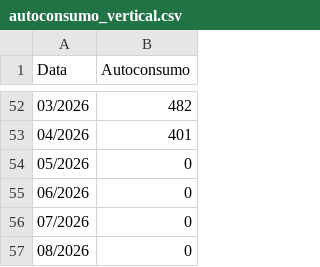
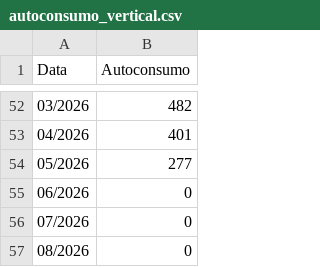
Before and after one commit to VieiraAgenticLabs/geraniun-solar-dashboard, a CSV file: data/raw_csv/autoconsumo_vertical.csv, drawn as a sheet; only a part is shown, gaps mark what is left out.

Commit message:
maio-2026: fix autoconsumo 277kWh + marco ativacao Mai/2022

```diff
--- a/data/raw_csv/autoconsumo_vertical.csv
+++ b/data/raw_csv/autoconsumo_vertical.csv
@@ -53,3 +53,3 @@ Data;Autoconsumo
 04/2026;401
-05/2026;0
+05/2026;277
 06/2026;0
```
Also changed, not shown: 1 other file.
